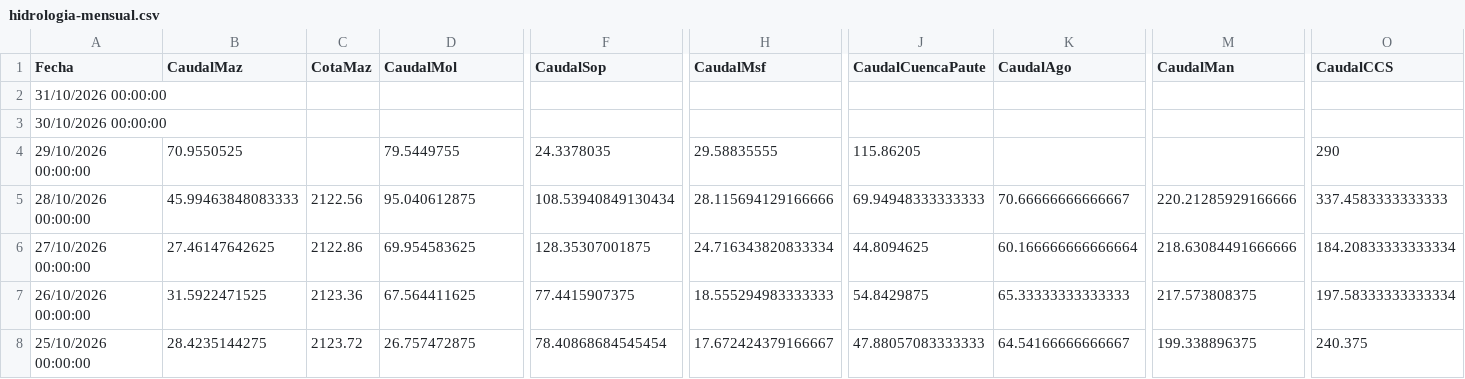
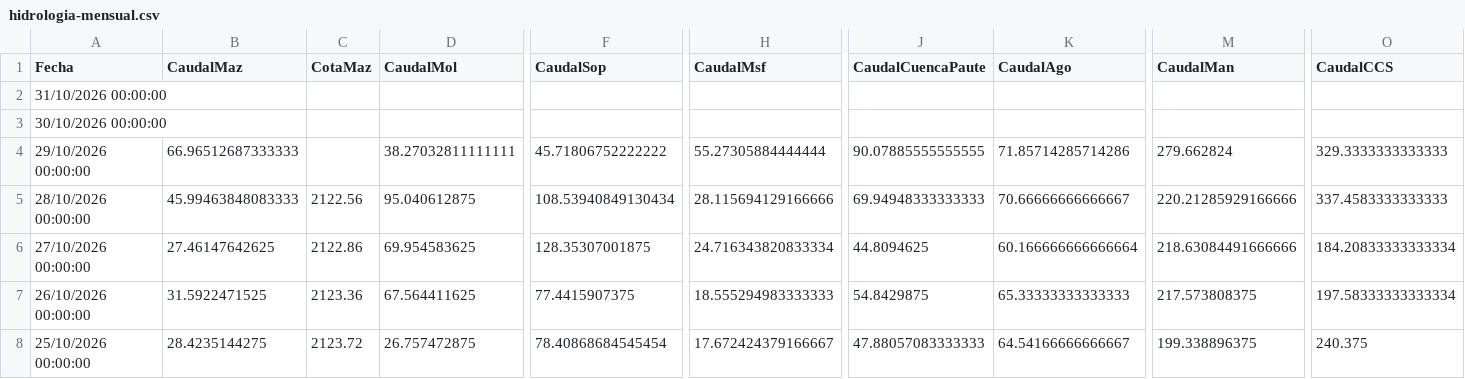
Before and after one commit to davidmunoz-create/hidroelectricasecuador, a CSV file: data/hidrologia-mensual.csv, drawn as a sheet; only a part is shown, gaps mark what is left out; the diff names each change by its address in the sheet, - before the commit and + after, or states it on an @@ line.

```diff
--- a/data/hidrologia-mensual.csv
+++ b/data/hidrologia-mensual.csv
-B4 (CaudalMaz): 70.9550525
+B4 (CaudalMaz): 66.96512687333333
-D4 (CaudalMol): 79.5449755
+D4 (CaudalMol): 38.27032811111111
-F4 (CaudalSop): 24.3378035
+F4 (CaudalSop): 45.71806752222222
-H4 (CaudalMsf): 29.58835555
+H4 (CaudalMsf): 55.27305884444444
-J4 (CaudalCuencaPaute): 115.86205
+J4 (CaudalCuencaPaute): 90.07885555555555
-K4 (CaudalAgo): (empty)
+K4 (CaudalAgo): 71.85714285714286
-M4 (CaudalMan): (empty)
+M4 (CaudalMan): 279.662824
-O4 (CaudalCCS): 290
+O4 (CaudalCCS): 329.3333333333333
```
Also changed, not shown: data/hidrologia-diario.csv, data/produccion-diario.csv, 1 other file.
